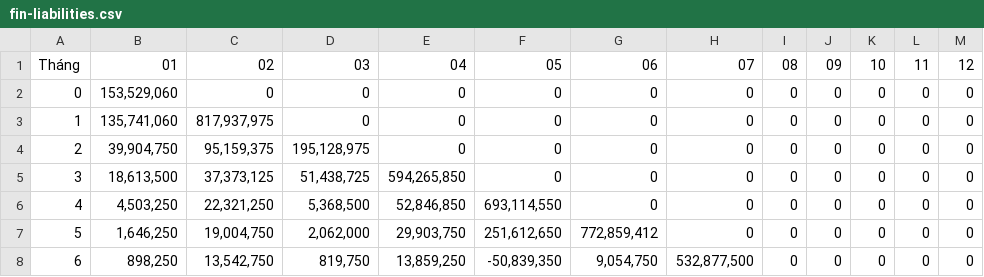
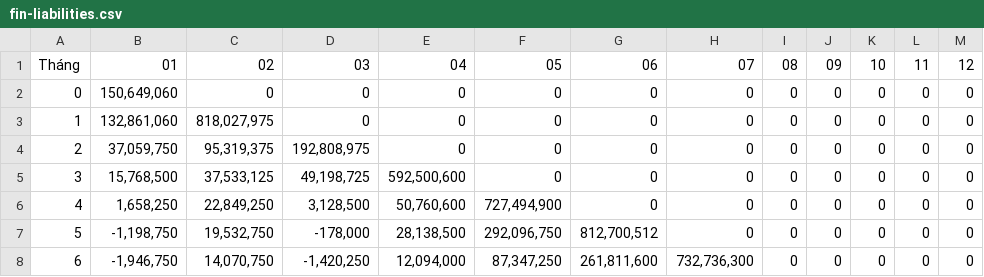
Before and after one commit to hunghmph12714/portal_teacher, a CSV file: public/fin-liabilities.csv, drawn as a sheet; only a part is shown; the diff covers the shown part only.

```diff
--- a/public/fin-liabilities.csv
+++ b/public/fin-liabilities.csv
@@ -1,8 +1,8 @@
 Tháng,01,02,03,04,05,06,07,08,09,10,11,12
-0,"153,529,060",0,0,0,0,0,0,0,0,0,0,0
-1,"135,741,060","817,937,975",0,0,0,0,0,0,0,0,0,0
-2,"39,904,750","95,159,375","195,128,975",0,0,0,0,0,0,0,0,0
-3,"18,613,500","37,373,125","51,438,725","594,265,850",0,0,0,0,0,0,0,0
-4,"4,503,250","22,321,250","5,368,500","52,846,850","693,114,550",0,0,0,0,0,0,0
-5,"1,646,250","19,004,750","2,062,000","29,903,750","251,612,650","772,859,412",0,0,0,0,0,0
-6,"898,250","13,542,750","819,750","13,859,250","-50,839,350","9,054,750","532,877,500",0,0,0,0,0
+0,"150,649,060",0,0,0,0,0,0,0,0,0,0,0
+1,"132,861,060","818,027,975",0,0,0,0,0,0,0,0,0,0
+2,"37,059,750","95,319,375","192,808,975",0,0,0,0,0,0,0,0,0
+3,"15,768,500","37,533,125","49,198,725","592,500,600",0,0,0,0,0,0,0,0
+4,"1,658,250","22,849,250","3,128,500","50,760,600","727,494,900",0,0,0,0,0,0,0
+5,"-1,198,750","19,532,750","-178,000","28,138,500","292,096,750","812,700,512",0,0,0,0,0,0
+6,"-1,946,750","14,070,750","-1,420,250","12,094,000","87,347,250","261,811,600","732,736,300",0,0,0,0,0
```
Also changed, not shown: 50 edited cells elsewhere in this file, public/misa_receipt_TM.csv, 5 other files.
